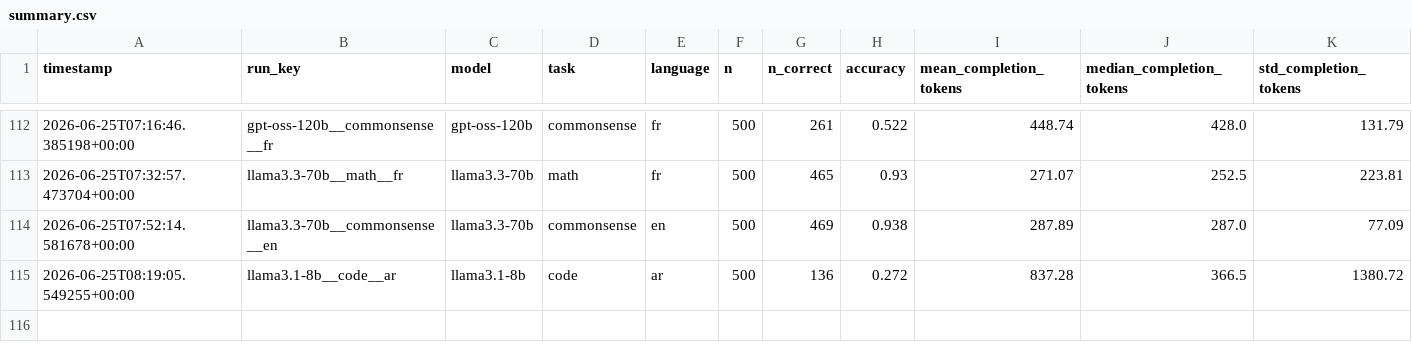
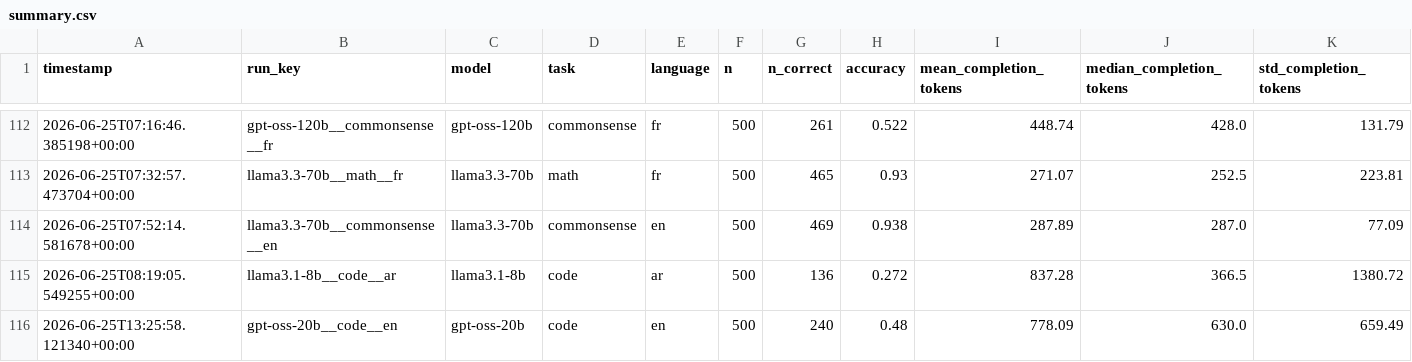
Before and after one commit to MrAyushBajpai/multilang-token-efficiency, a CSV file: results/summary.csv, drawn as a sheet; only a part is shown, gaps mark what is left out; rows hold the shown columns only; the diff names each change by its address in the sheet, - before the commit and + after, or states it on an @@ line.

Commit message:
Added Result for gpt-oss-20b for Code Task in English

```diff
--- a/results/summary.csv
+++ b/results/summary.csv
+row 116: 2026-06-25T13:25:58.121340+00:00 | gpt-oss-20b__code__en | gpt-oss-20b | code | en | 500 | 240 | 0.48 | 778.09 | 630.0 | 659.49
```
Also changed, not shown: 2 other files.
